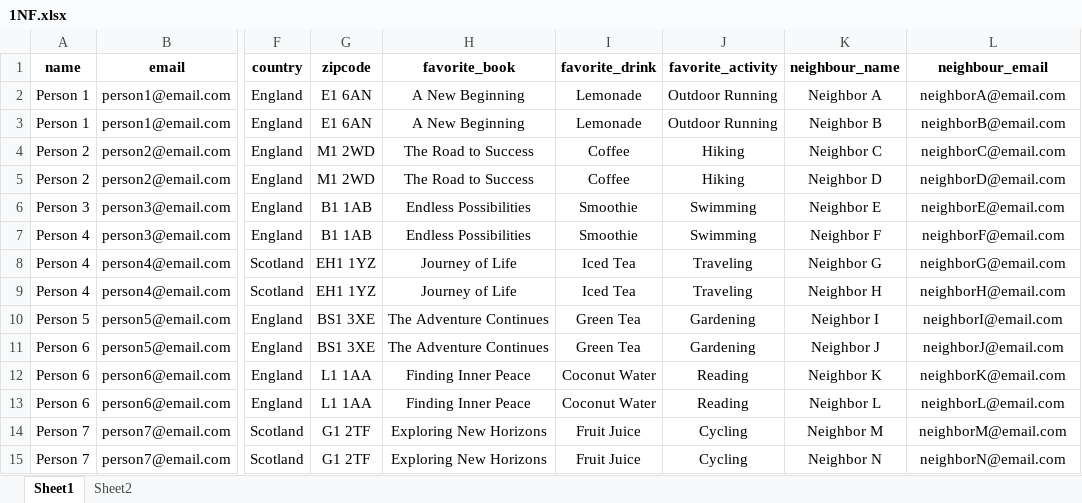
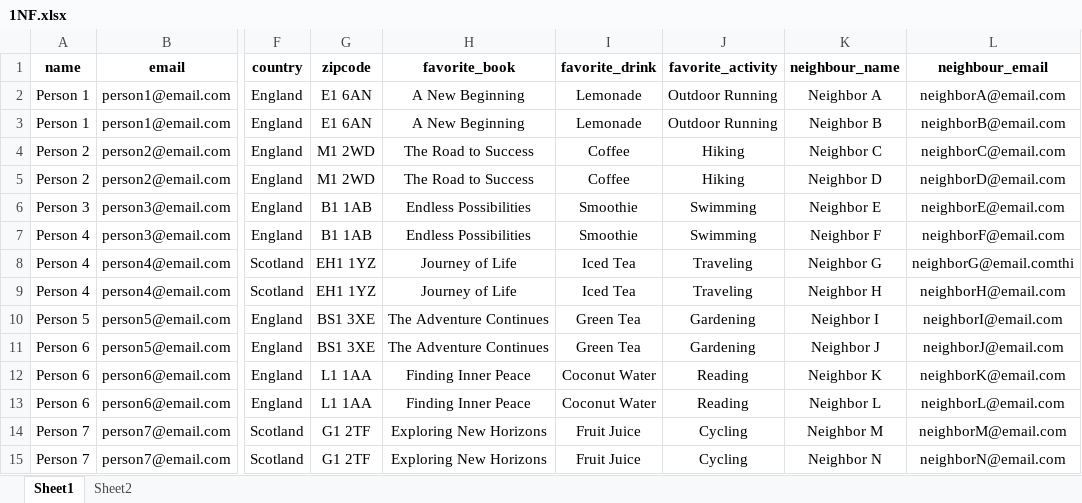
Before and after one commit to sudefidan/Advanced_Database, an Excel workbook: Assessment/1NF.xlsx, sheet Sheet1, drawn as a sheet; only a part is shown, gaps mark what is left out; values as stored, in another font and other column widths than the file's, no borders; table styles not drawn; the diff names each change by its address in the sheet, - before the commit and + after, or states it on an @@ line.

```diff
--- a/Assessment/1NF.xlsx (sheet Sheet1)
+++ b/Assessment/1NF.xlsx (sheet Sheet1)
-L8 (neighbour_email): neighborG@email.com
+L8 (neighbour_email): neighborG@email.comthi
```
Also changed, not shown: 8 other files.
